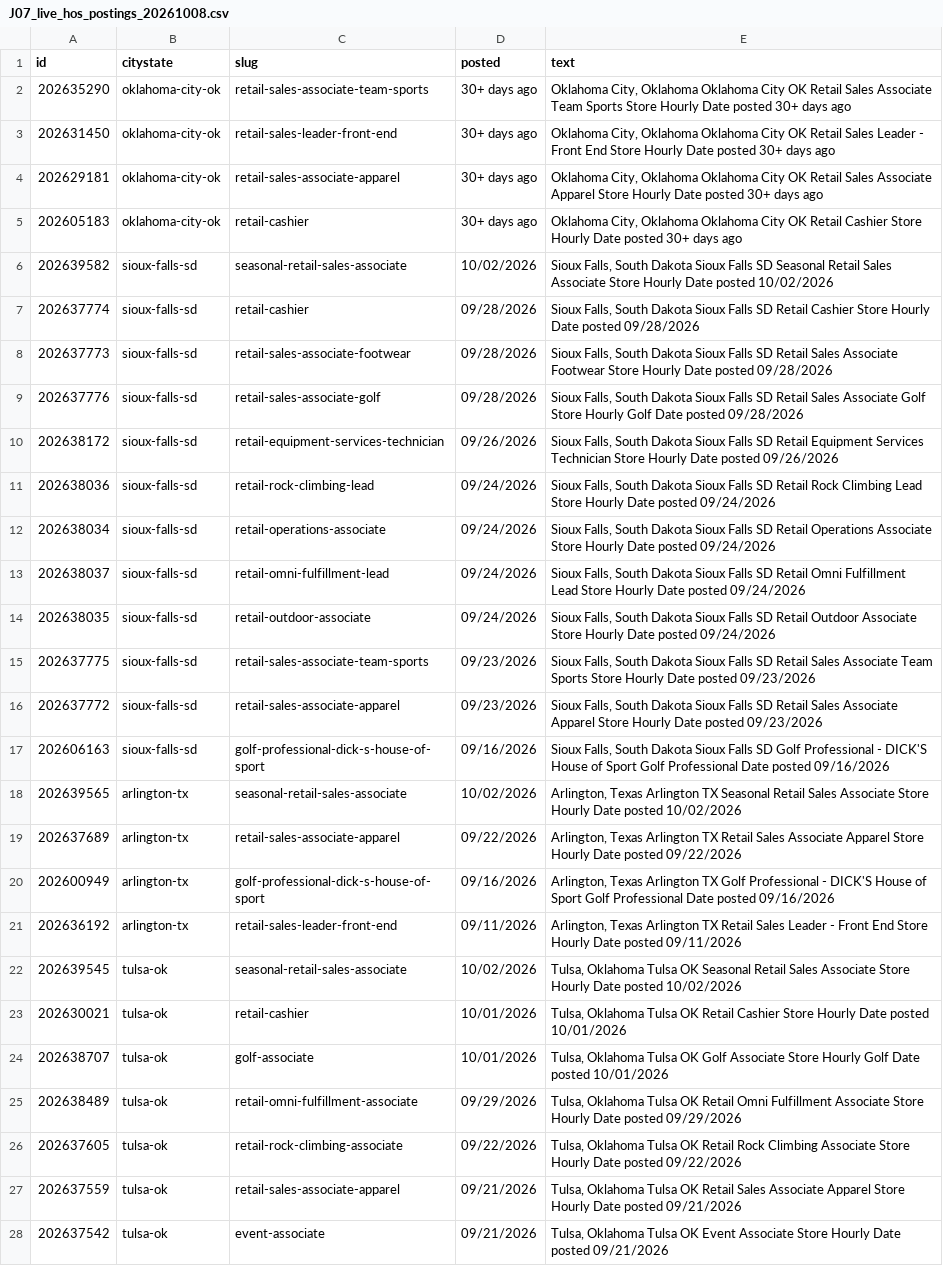
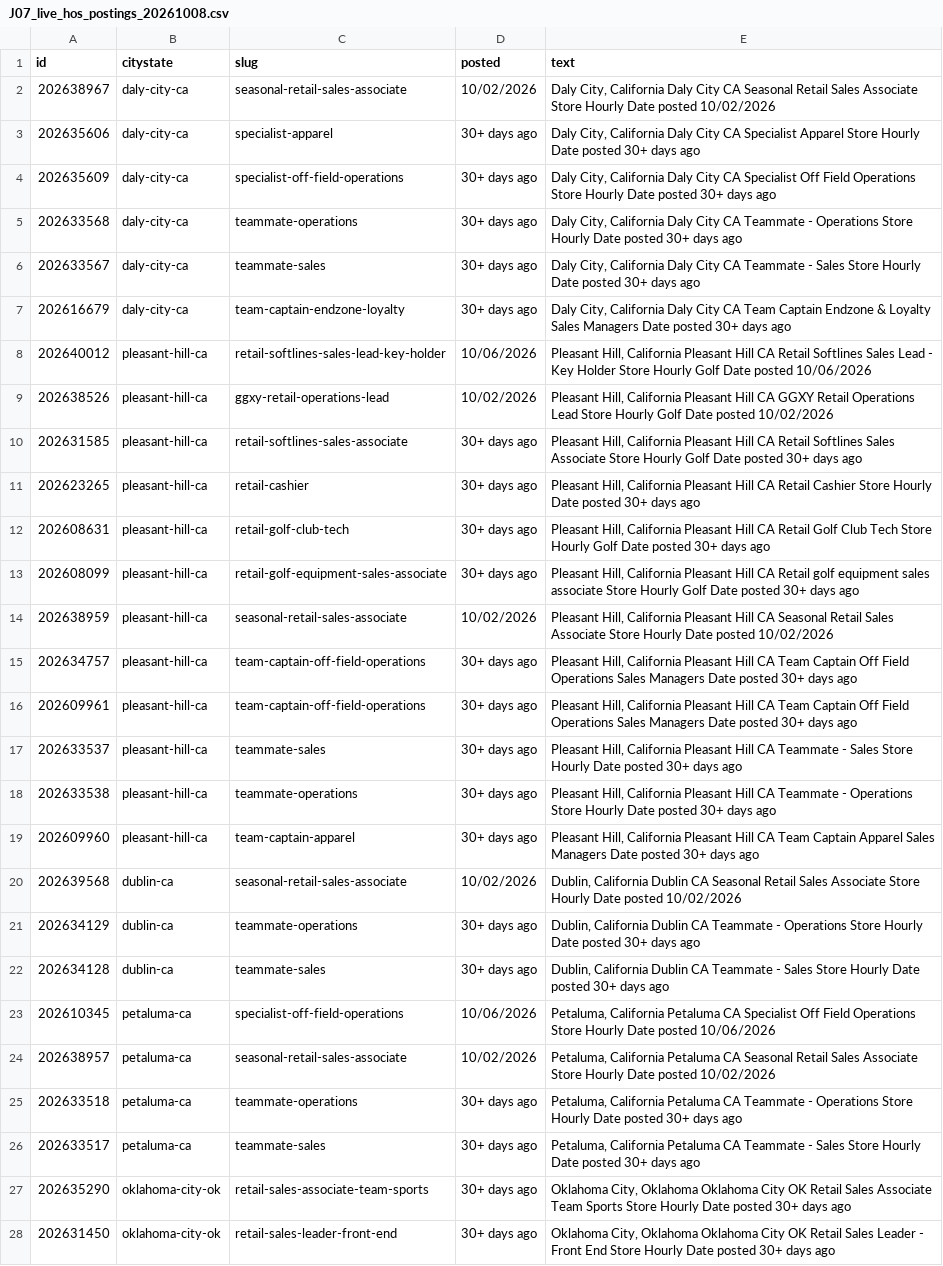
Before and after one commit to palazzolojustin-svg/dks-research, a CSV file: HOS_SCRAPE/data/J07_live_hos_postings_20261008.csv, drawn as a sheet; only a part is shown; the shorter side is filled out with more unchanged rows.

```diff
--- a/HOS_SCRAPE/data/J07_live_hos_postings_20261008.csv
+++ b/HOS_SCRAPE/data/J07_live_hos_postings_20261008.csv
@@ -1,2 +1,27 @@
 id,citystate,slug,posted,text
+202638967,daly-city-ca,seasonal-retail-sales-associate,10/02/2026,"Daly City, California Daly City CA Seasonal Retail Sales Associate Store Hourly Date posted 10/02/2026"
+202635606,daly-city-ca,specialist-apparel,30+ days ago,"Daly City, California Daly City CA Specialist Apparel Store Hourly Date posted 30+ days ago"
+202635609,daly-city-ca,specialist-off-field-operations,30+ days ago,"Daly City, California Daly City CA Specialist Off Field Operations Store Hourly Date posted 30+ days ago"
+202633568,daly-city-ca,teammate-operations,30+ days ago,"Daly City, California Daly City CA Teammate - Operations Store Hourly Date posted 30+ days ago"
+202633567,daly-city-ca,teammate-sales,30+ days ago,"Daly City, California Daly City CA Teammate - Sales Store Hourly Date posted 30+ days ago"
+202616679,daly-city-ca,team-captain-endzone-loyalty,30+ days ago,"Daly City, California Daly City CA Team Captain Endzone & Loyalty Sales Managers Date posted 30+ days ago"
+202640012,pleasant-hill-ca,retail-softlines-sales-lead-key-holder,10/06/2026,"Pleasant Hill, California Pleasant Hill CA Retail Softlines Sales Lead - Key Holder Store Hourly Golf Date posted 10/06/2026"
+202638526,pleasant-hill-ca,ggxy-retail-operations-lead,10/02/2026,"Pleasant Hill, California Pleasant Hill CA GGXY Retail Operations Lead Store Hourly Golf Date posted 10/02/2026"
+202631585,pleasant-hill-ca,retail-softlines-sales-associate,30+ days ago,"Pleasant Hill, California Pleasant Hill CA Retail Softlines Sales Associate Store Hourly Golf Date posted 30+ days ago"
+202623265,pleasant-hill-ca,retail-cashier,30+ days ago,"Pleasant Hill, California Pleasant Hill CA Retail Cashier Store Hourly Date posted 30+ days ago"
+202608631,pleasant-hill-ca,retail-golf-club-tech,30+ days ago,"Pleasant Hill, California Pleasant Hill CA Retail Golf Club Tech Store Hourly Golf Date posted 30+ days ago"
+202608099,pleasant-hill-ca,retail-golf-equipment-sales-associate,30+ days ago,"Pleasant Hill, California Pleasant Hill CA Retail golf equipment sales associate Store Hourly Golf Date posted 30+ days ago"
+202638959,pleasant-hill-ca,seasonal-retail-sales-associate,10/02/2026,"Pleasant Hill, California Pleasant Hill CA Seasonal Retail Sales Associate Store Hourly Date posted 10/02/2026"
+202634757,pleasant-hill-ca,team-captain-off-field-operations,30+ days ago,"Pleasant Hill, California Pleasant Hill CA Team Captain Off Field Operations Sales Managers Date posted 30+ days ago"
+202609961,pleasant-hill-ca,team-captain-off-field-operations,30+ days ago,"Pleasant Hill, California Pleasant Hill CA Team Captain Off Field Operations Sales Managers Date posted 30+ days ago"
+202633537,pleasant-hill-ca,teammate-sales,30+ days ago,"Pleasant Hill, California Pleasant Hill CA Teammate - Sales Store Hourly Date posted 30+ days ago"
+202633538,pleasant-hill-ca,teammate-operations,30+ days ago,"Pleasant Hill, California Pleasant Hill CA Teammate - Operations Store Hourly Date posted 30+ days ago"
+202609960,pleasant-hill-ca,team-captain-apparel,30+ days ago,"Pleasant Hill, California Pleasant Hill CA Team Captain Apparel Sales Managers Date posted 30+ days ago"
+202639568,dublin-ca,seasonal-retail-sales-associate,10/02/2026,"Dublin, California Dublin CA Seasonal Retail Sales Associate Store Hourly Date posted 10/02/2026"
+202634129,dublin-ca,teammate-operations,30+ days ago,"Dublin, California Dublin CA Teammate - Operations Store Hourly Date posted 30+ days ago"
+202634128,dublin-ca,teammate-sales,30+ days ago,"Dublin, California Dublin CA Teammate - Sales Store Hourly Date posted 30+ days ago"
+202610345,petaluma-ca,specialist-off-field-operations,10/06/2026,"Petaluma, California Petaluma CA Specialist Off Field Operations Store Hourly Date posted 10/06/2026"
+202638957,petaluma-ca,seasonal-retail-sales-associate,10/02/2026,"Petaluma, California Petaluma CA Seasonal Retail Sales Associate Store Hourly Date posted 10/02/2026"
+202633518,petaluma-ca,teammate-operations,30+ days ago,"Petaluma, California Petaluma CA Teammate - Operations Store Hourly Date posted 30+ days ago"
+202633517,petaluma-ca,teammate-sales,30+ days ago,"Petaluma, California Petaluma CA Teammate - Sales Store Hourly Date posted 30+ days ago"
 202635290,oklahoma-city-ok,retail-sales-associate-team-sports,30+ days ago,"Oklahoma City, Oklahoma Oklahoma City OK Retail Sales Associate Team Sports Store Hourly Date posted 30+ days ago"
```
Also changed, not shown: HOS_SCRAPE/data/M05_fts_hits.csv, 4 other files.
